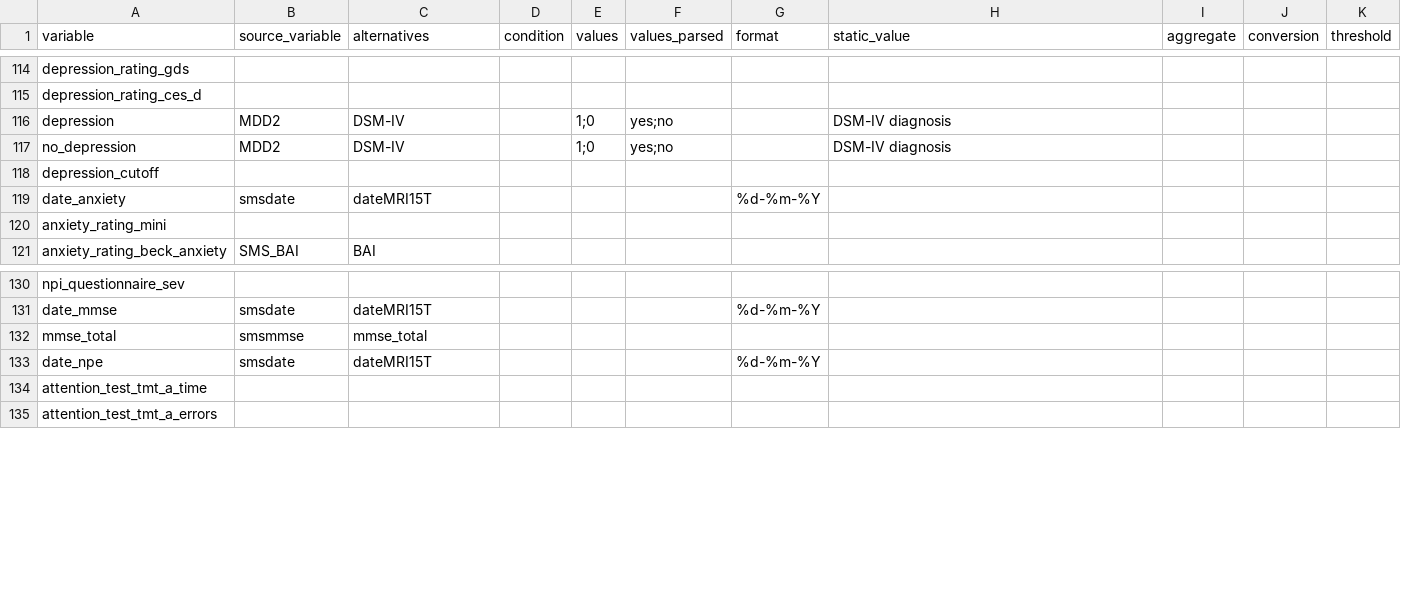
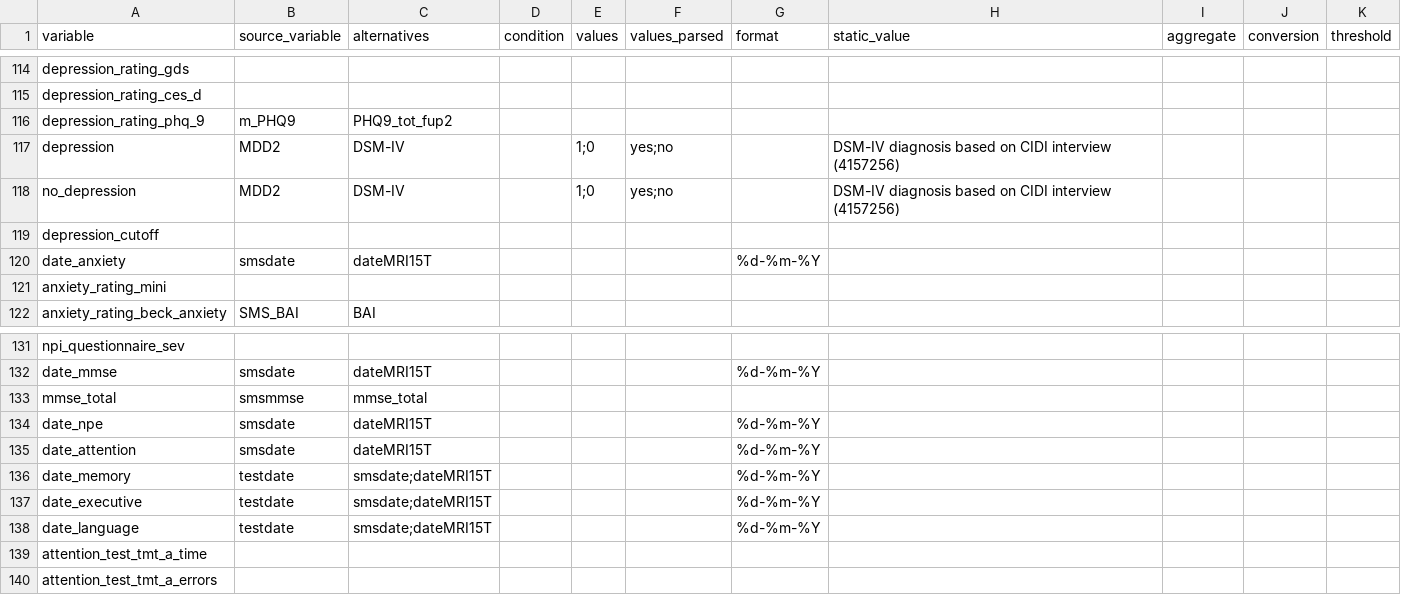
Before and after one commit to MaastrichtU-CDS/omop-converter, a CSV file: ncdc_mappings/smart/source_mapping.csv, drawn as a sheet; only a part is shown, gaps mark what is left out.

Commit message:
Update SMART mapping

```diff
--- a/ncdc_mappings/smart/source_mapping.csv
+++ b/ncdc_mappings/smart/source_mapping.csv
@@ -115,4 +115,5 @@ depression_rating_gds,,,,,,,,,,,
 depression_rating_ces_d,,,,,,,,,,,
-depression,MDD2,DSM-IV,,1;0,yes;no,,DSM-IV diagnosis,,,,
-no_depression,MDD2,DSM-IV,,1;0,yes;no,,DSM-IV diagnosis,,,,
+depression_rating_phq_9,m_PHQ9,PHQ9_tot_fup2,,,,,,,,,
+depression,MDD2,DSM-IV,,1;0,yes;no,,DSM-IV diagnosis based on CIDI interview (4157256),,,,
+no_depression,MDD2,DSM-IV,,1;0,yes;no,,DSM-IV diagnosis based on CIDI interview (4157256),,,,
 depression_cutoff,,,,,,,,,,,
@@ -133,2 +134,6 @@ mmse_total,smsmmse,mmse_total,,,,,,,,,
 date_npe,smsdate,dateMRI15T,,,,%d-%m-%Y,,,,,
+date_attention,smsdate,dateMRI15T,,,,%d-%m-%Y,,,,,
+date_memory,testdate,smsdate;dateMRI15T,,,,%d-%m-%Y,,,,,
+date_executive,testdate,smsdate;dateMRI15T,,,,%d-%m-%Y,,,,,
+date_language,testdate,smsdate;dateMRI15T,,,,%d-%m-%Y,,,,,
 attention_test_tmt_a_time,,,,,,,,,,,
```
